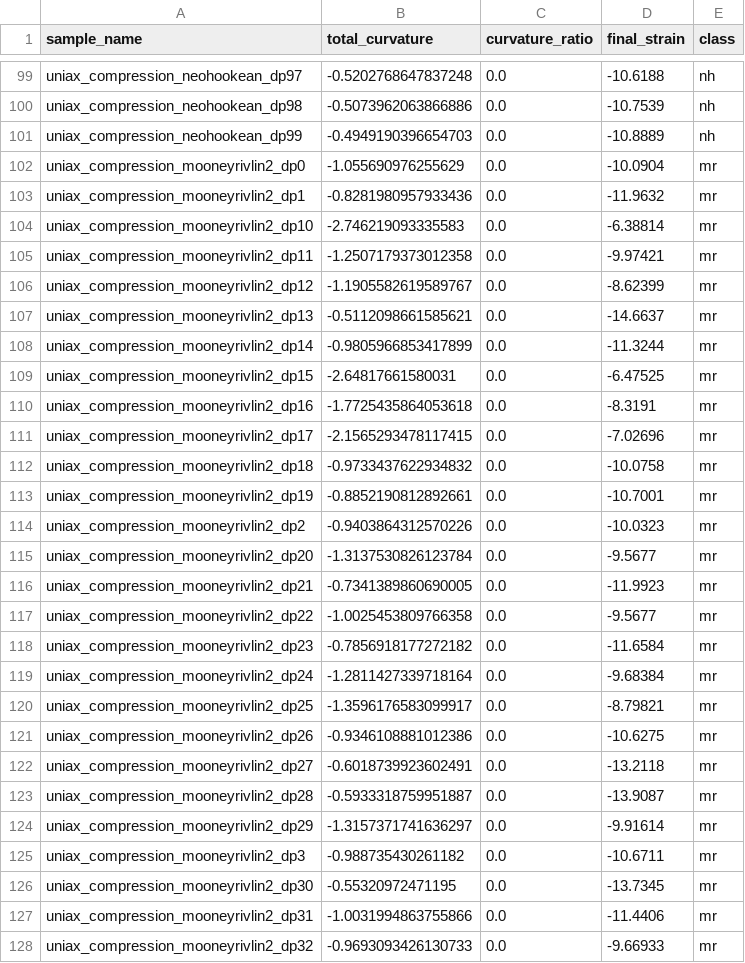
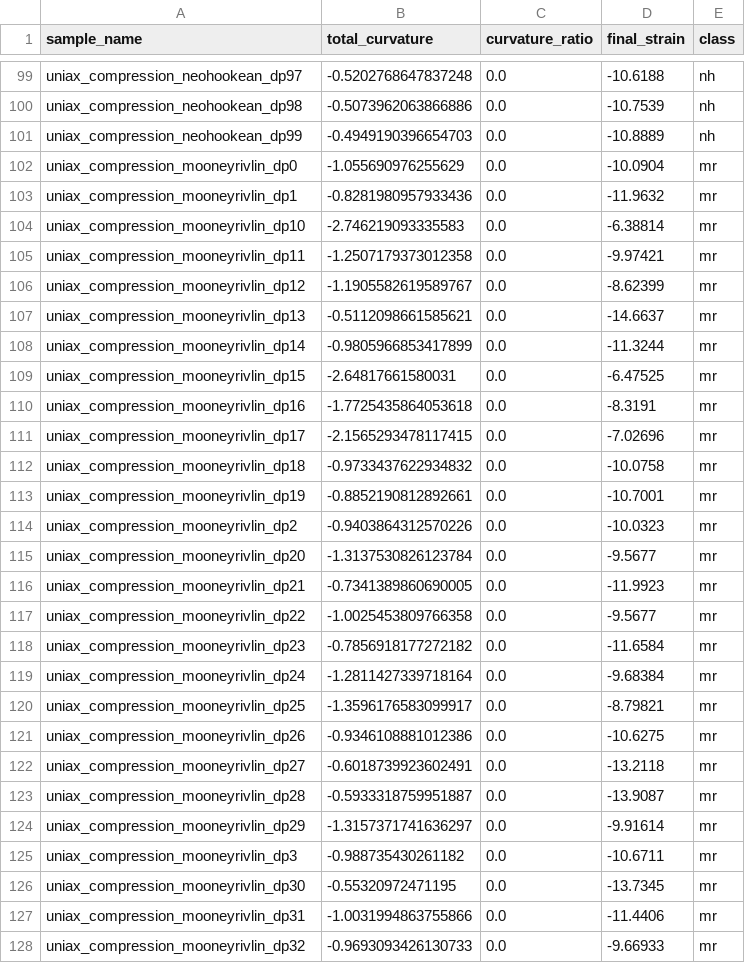
Before and after one commit to valkimarton/pannon-ai-thesis, a CSV file: extracted_features_data/uniax_compression_features.csv, drawn as a sheet; only a part is shown, gaps mark what is left out; the diff covers the shown part only.

```diff
--- a/extracted_features_data/uniax_compression_features.csv
+++ b/extracted_features_data/uniax_compression_features.csv
@@ -101,28 +101,28 @@ uniax_compression_neohookean_dp98,-0.5073962063866886,0.0,-10.7539,nh
 uniax_compression_neohookean_dp99,-0.4949190396654703,0.0,-10.8889,nh
-uniax_compression_mooneyrivlin2_dp0,-1.055690976255629,0.0,-10.0904,mr
-uniax_compression_mooneyrivlin2_dp1,-0.8281980957933436,0.0,-11.9632,mr
-uniax_compression_mooneyrivlin2_dp10,-2.746219093335583,0.0,-6.38814,mr
-uniax_compression_mooneyrivlin2_dp11,-1.2507179373012358,0.0,-9.97421,mr
-uniax_compression_mooneyrivlin2_dp12,-1.1905582619589767,0.0,-8.62399,mr
-uniax_compression_mooneyrivlin2_dp13,-0.5112098661585621,0.0,-14.6637,mr
-uniax_compression_mooneyrivlin2_dp14,-0.9805966853417899,0.0,-11.3244,mr
-uniax_compression_mooneyrivlin2_dp15,-2.64817661580031,0.0,-6.47525,mr
-uniax_compression_mooneyrivlin2_dp16,-1.7725435864053618,0.0,-8.3191,mr
-uniax_compression_mooneyrivlin2_dp17,-2.1565293478117415,0.0,-7.02696,mr
-uniax_compression_mooneyrivlin2_dp18,-0.9733437622934832,0.0,-10.0758,mr
-uniax_compression_mooneyrivlin2_dp19,-0.8852190812892661,0.0,-10.7001,mr
-uniax_compression_mooneyrivlin2_dp2,-0.9403864312570226,0.0,-10.0323,mr
-uniax_compression_mooneyrivlin2_dp20,-1.3137530826123784,0.0,-9.5677,mr
-uniax_compression_mooneyrivlin2_dp21,-0.7341389860690005,0.0,-11.9923,mr
-uniax_compression_mooneyrivlin2_dp22,-1.0025453809766358,0.0,-9.5677,mr
-uniax_compression_mooneyrivlin2_dp23,-0.7856918177272182,0.0,-11.6584,mr
-uniax_compression_mooneyrivlin2_dp24,-1.2811427339718164,0.0,-9.68384,mr
-uniax_compression_mooneyrivlin2_dp25,-1.3596176583099917,0.0,-8.79821,mr
-uniax_compression_mooneyrivlin2_dp26,-0.9346108881012386,0.0,-10.6275,mr
-uniax_compression_mooneyrivlin2_dp27,-0.6018739923602491,0.0,-13.2118,mr
-uniax_compression_mooneyrivlin2_dp28,-0.5933318759951887,0.0,-13.9087,mr
-uniax_compression_mooneyrivlin2_dp29,-1.3157371741636297,0.0,-9.91614,mr
-uniax_compression_mooneyrivlin2_dp3,-0.988735430261182,0.0,-10.6711,mr
-uniax_compression_mooneyrivlin2_dp30,-0.55320972471195,0.0,-13.7345,mr
-uniax_compression_mooneyrivlin2_dp31,-1.0031994863755866,0.0,-11.4406,mr
-uniax_compression_mooneyrivlin2_dp32,-0.9693093426130733,0.0,-9.66933,mr
+uniax_compression_mooneyrivlin_dp0,-1.055690976255629,0.0,-10.0904,mr
+uniax_compression_mooneyrivlin_dp1,-0.8281980957933436,0.0,-11.9632,mr
+uniax_compression_mooneyrivlin_dp10,-2.746219093335583,0.0,-6.38814,mr
+uniax_compression_mooneyrivlin_dp11,-1.2507179373012358,0.0,-9.97421,mr
+uniax_compression_mooneyrivlin_dp12,-1.1905582619589767,0.0,-8.62399,mr
+uniax_compression_mooneyrivlin_dp13,-0.5112098661585621,0.0,-14.6637,mr
+uniax_compression_mooneyrivlin_dp14,-0.9805966853417899,0.0,-11.3244,mr
+uniax_compression_mooneyrivlin_dp15,-2.64817661580031,0.0,-6.47525,mr
+uniax_compression_mooneyrivlin_dp16,-1.7725435864053618,0.0,-8.3191,mr
+uniax_compression_mooneyrivlin_dp17,-2.1565293478117415,0.0,-7.02696,mr
+uniax_compression_mooneyrivlin_dp18,-0.9733437622934832,0.0,-10.0758,mr
+uniax_compression_mooneyrivlin_dp19,-0.8852190812892661,0.0,-10.7001,mr
+uniax_compression_mooneyrivlin_dp2,-0.9403864312570226,0.0,-10.0323,mr
+uniax_compression_mooneyrivlin_dp20,-1.3137530826123784,0.0,-9.5677,mr
+uniax_compression_mooneyrivlin_dp21,-0.7341389860690005,0.0,-11.9923,mr
+uniax_compression_mooneyrivlin_dp22,-1.0025453809766358,0.0,-9.5677,mr
+uniax_compression_mooneyrivlin_dp23,-0.7856918177272182,0.0,-11.6584,mr
+uniax_compression_mooneyrivlin_dp24,-1.2811427339718164,0.0,-9.68384,mr
+uniax_compression_mooneyrivlin_dp25,-1.3596176583099917,0.0,-8.79821,mr
+uniax_compression_mooneyrivlin_dp26,-0.9346108881012386,0.0,-10.6275,mr
+uniax_compression_mooneyrivlin_dp27,-0.6018739923602491,0.0,-13.2118,mr
+uniax_compression_mooneyrivlin_dp28,-0.5933318759951887,0.0,-13.9087,mr
+uniax_compression_mooneyrivlin_dp29,-1.3157371741636297,0.0,-9.91614,mr
+uniax_compression_mooneyrivlin_dp3,-0.988735430261182,0.0,-10.6711,mr
+uniax_compression_mooneyrivlin_dp30,-0.55320972471195,0.0,-13.7345,mr
+uniax_compression_mooneyrivlin_dp31,-1.0031994863755866,0.0,-11.4406,mr
+uniax_compression_mooneyrivlin_dp32,-0.9693093426130733,0.0,-9.66933,mr
```
Also changed, not shown: 73 edited cells elsewhere in this file, extracted_features_data/biax_tension_features.csv, extracted_features_data/planar_compression_features.csv, 5 other files.
